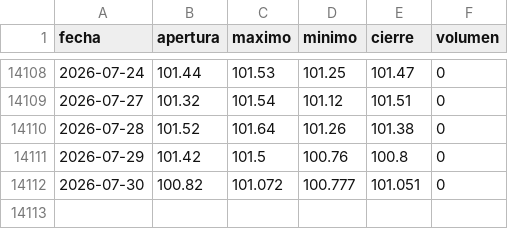
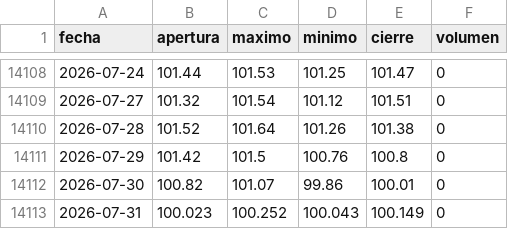
Before and after one commit to joaquimaro/analisis-fundamental-oro, a CSV file: dxy_diario.csv, drawn as a sheet; only a part is shown, gaps mark what is left out.

```diff
--- a/dxy_diario.csv
+++ b/dxy_diario.csv
@@ -14111,2 +14111,3 @@ fecha,apertura,maximo,minimo,cierre,volumen
 2026-07-29,101.42,101.5,100.76,100.8,0
-2026-07-30,100.82,101.072,100.777,101.051,0
+2026-07-30,100.82,101.07,99.86,100.01,0
+2026-07-31,100.023,100.252,100.043,100.149,0
```
Also changed, not shown: dxy_1h.csv, oi_volumen.csv, 3 other files.
